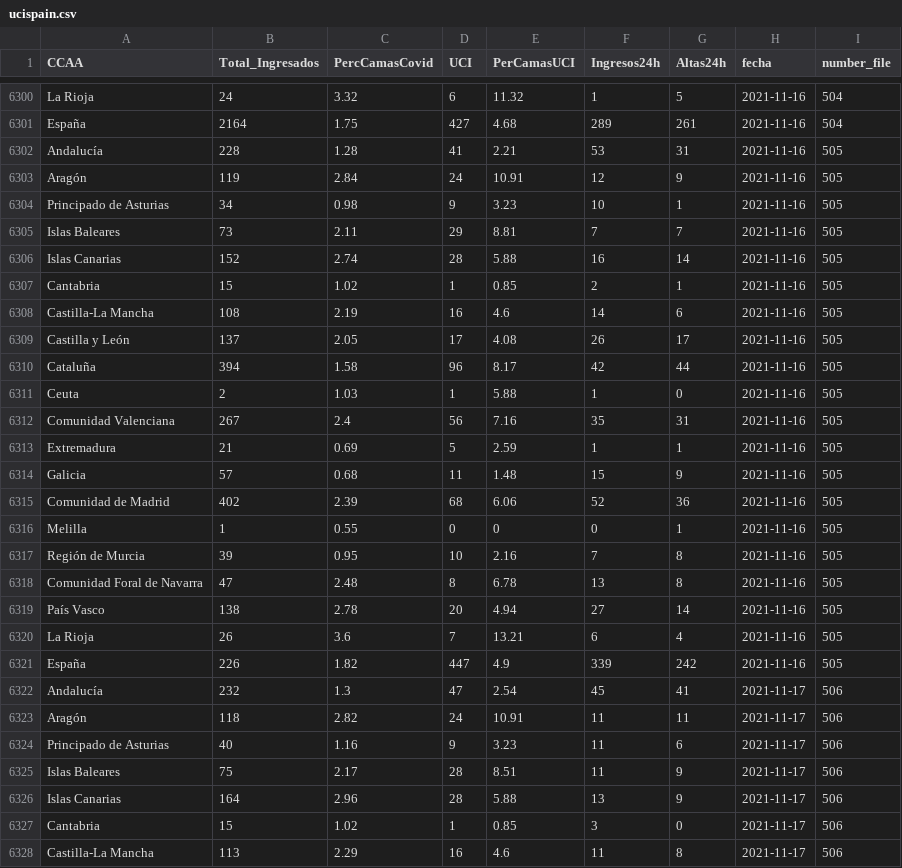
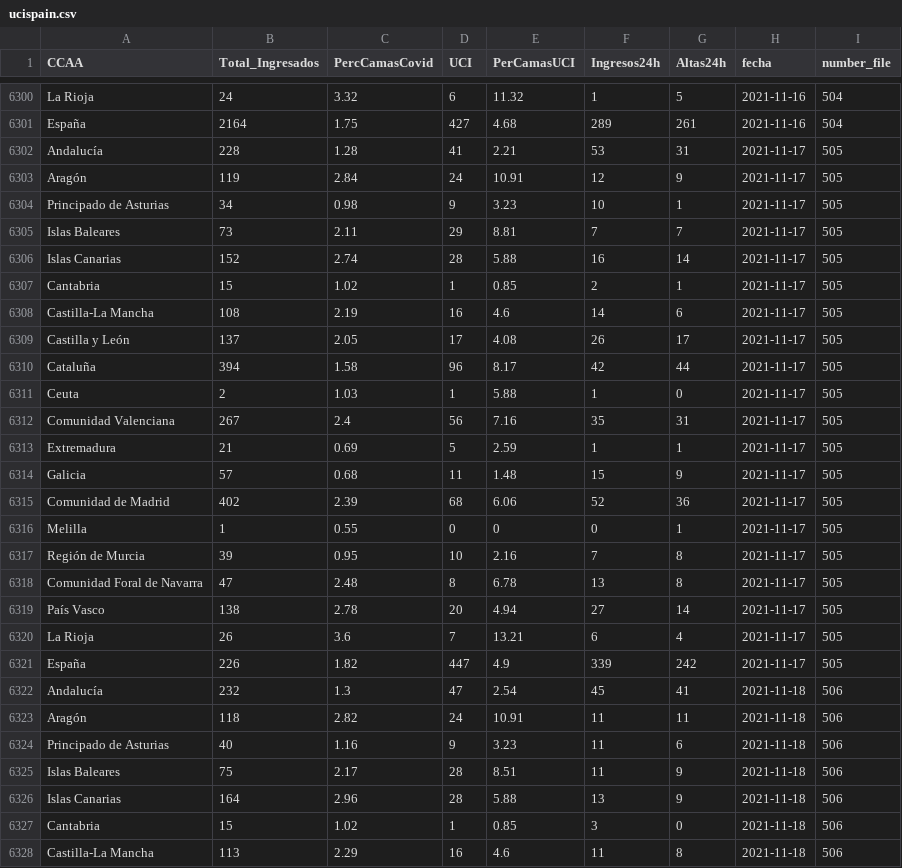
Before and after one commit to SergioJuanes/coviddataspain, a CSV file: data/ucispain.csv, drawn as a sheet; only a part is shown, gaps mark what is left out; the diff covers the shown part only.

Commit message:
Update ucispain.csv

```diff
--- a/data/ucispain.csv
+++ b/data/ucispain.csv
@@ -6301,28 +6301,28 @@ La Rioja,24,3.32,6,11.32,1,5,2021-11-16,504
 España,2164,1.75,427,4.68,289,261,2021-11-16,504
-Andalucía,228,1.28,41,2.21,53,31,2021-11-16,505
-Aragón,119,2.84,24,10.91,12,9,2021-11-16,505
-Principado de Asturias,34,0.98,9,3.23,10,1,2021-11-16,505
-Islas Baleares,73,2.11,29,8.81,7,7,2021-11-16,505
-Islas Canarias,152,2.74,28,5.88,16,14,2021-11-16,505
-Cantabria,15,1.02,1,0.85,2,1,2021-11-16,505
-Castilla-La Mancha,108,2.19,16,4.6,14,6,2021-11-16,505
-Castilla y León,137,2.05,17,4.08,26,17,2021-11-16,505
-Cataluña,394,1.58,96,8.17,42,44,2021-11-16,505
-Ceuta,2,1.03,1,5.88,1,0,2021-11-16,505
-Comunidad Valenciana,267,2.4,56,7.16,35,31,2021-11-16,505
-Extremadura,21,0.69,5,2.59,1,1,2021-11-16,505
-Galicia,57,0.68,11,1.48,15,9,2021-11-16,505
-Comunidad de Madrid,402,2.39,68,6.06,52,36,2021-11-16,505
-Melilla,1,0.55,0,0,0,1,2021-11-16,505
-Región de Murcia,39,0.95,10,2.16,7,8,2021-11-16,505
-Comunidad Foral de Navarra,47,2.48,8,6.78,13,8,2021-11-16,505
-País Vasco,138,2.78,20,4.94,27,14,2021-11-16,505
-La Rioja,26,3.6,7,13.21,6,4,2021-11-16,505
-España,226,1.82,447,4.9,339,242,2021-11-16,505
-Andalucía,232,1.3,47,2.54,45,41,2021-11-17,506
-Aragón,118,2.82,24,10.91,11,11,2021-11-17,506
-Principado de Asturias,40,1.16,9,3.23,11,6,2021-11-17,506
-Islas Baleares,75,2.17,28,8.51,11,9,2021-11-17,506
-Islas Canarias,164,2.96,28,5.88,13,9,2021-11-17,506
-Cantabria,15,1.02,1,0.85,3,0,2021-11-17,506
-Castilla-La Mancha,113,2.29,16,4.6,11,8,2021-11-17,506
+Andalucía,228,1.28,41,2.21,53,31,2021-11-17,505
+Aragón,119,2.84,24,10.91,12,9,2021-11-17,505
+Principado de Asturias,34,0.98,9,3.23,10,1,2021-11-17,505
+Islas Baleares,73,2.11,29,8.81,7,7,2021-11-17,505
+Islas Canarias,152,2.74,28,5.88,16,14,2021-11-17,505
+Cantabria,15,1.02,1,0.85,2,1,2021-11-17,505
+Castilla-La Mancha,108,2.19,16,4.6,14,6,2021-11-17,505
+Castilla y León,137,2.05,17,4.08,26,17,2021-11-17,505
+Cataluña,394,1.58,96,8.17,42,44,2021-11-17,505
+Ceuta,2,1.03,1,5.88,1,0,2021-11-17,505
+Comunidad Valenciana,267,2.4,56,7.16,35,31,2021-11-17,505
+Extremadura,21,0.69,5,2.59,1,1,2021-11-17,505
+Galicia,57,0.68,11,1.48,15,9,2021-11-17,505
+Comunidad de Madrid,402,2.39,68,6.06,52,36,2021-11-17,505
+Melilla,1,0.55,0,0,0,1,2021-11-17,505
+Región de Murcia,39,0.95,10,2.16,7,8,2021-11-17,505
+Comunidad Foral de Navarra,47,2.48,8,6.78,13,8,2021-11-17,505
+País Vasco,138,2.78,20,4.94,27,14,2021-11-17,505
+La Rioja,26,3.6,7,13.21,6,4,2021-11-17,505
+España,226,1.82,447,4.9,339,242,2021-11-17,505
+Andalucía,232,1.3,47,2.54,45,41,2021-11-18,506
+Aragón,118,2.82,24,10.91,11,11,2021-11-18,506
+Principado de Asturias,40,1.16,9,3.23,11,6,2021-11-18,506
+Islas Baleares,75,2.17,28,8.51,11,9,2021-11-18,506
+Islas Canarias,164,2.96,28,5.88,13,9,2021-11-18,506
+Cantabria,15,1.02,1,0.85,3,0,2021-11-18,506
+Castilla-La Mancha,113,2.29,16,4.6,11,8,2021-11-18,506
```
Also changed, not shown: 13 edited cells elsewhere in this file.
